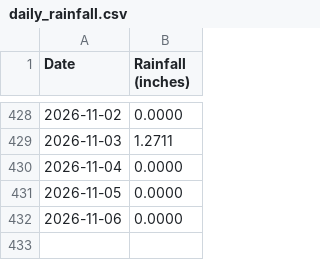
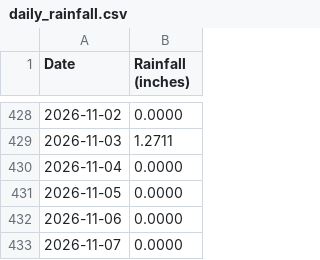
Before and after one commit to pinonimx/tempest-rainfall-main, a CSV file: daily_rainfall.csv, drawn as a sheet; only a part is shown, gaps mark what is left out; the diff names each change by its address in the sheet, - before the commit and + after, or states it on an @@ line.

```diff
--- a/daily_rainfall.csv
+++ b/daily_rainfall.csv
+row 433: 2026-11-07 | 0.0000
```
